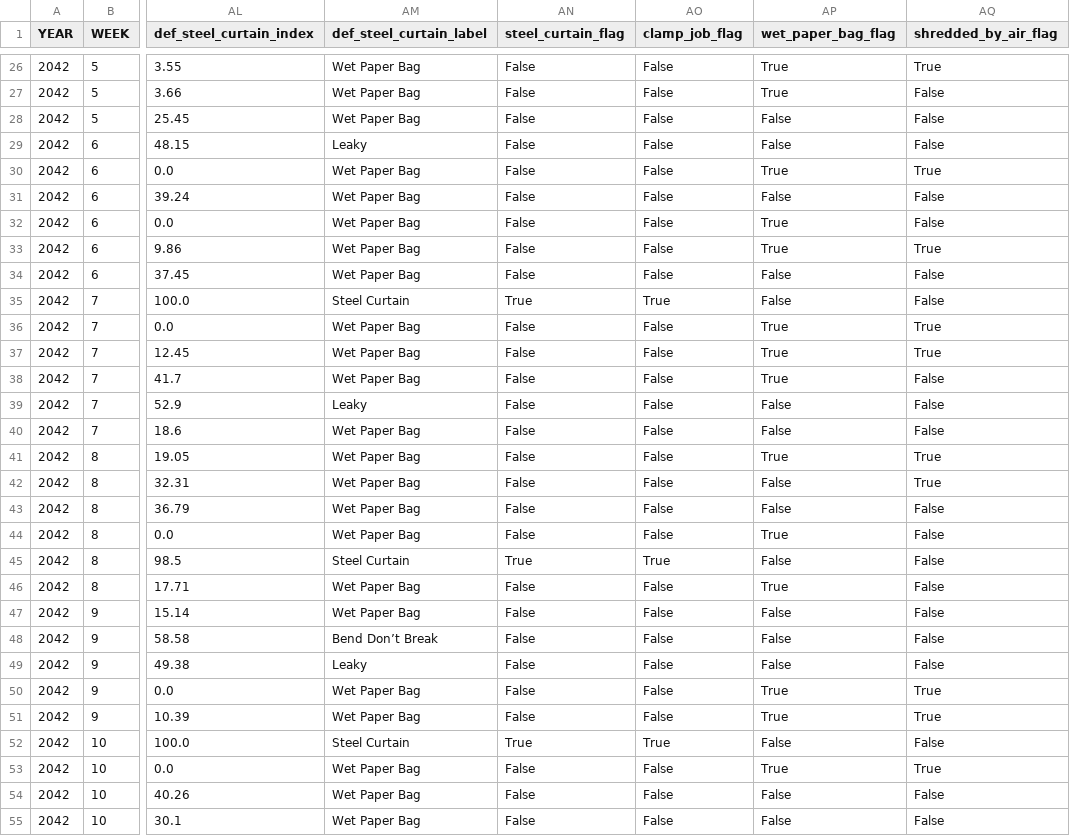
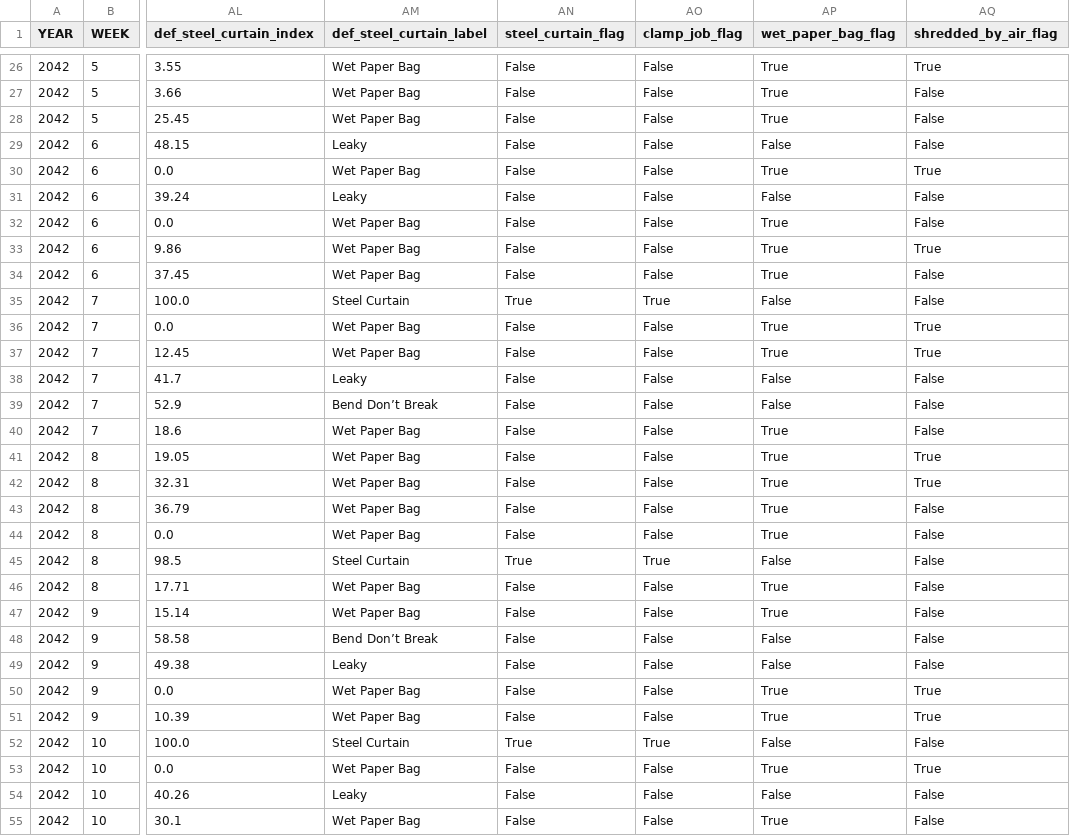
Before and after one commit to Stegs27/CFB_Dynasty_App, a CSV file: explosive_index_by_game.csv, drawn as a sheet; only a part is shown, gaps mark what is left out; the diff covers the shown part only; the diff names each change by its address in the sheet, - before the commit and + after, or states it on an @@ line.

```diff
--- a/explosive_index_by_game.csv
+++ b/explosive_index_by_game.csv
-AP28 (wet_paper_bag_flag): False
+AP28 (wet_paper_bag_flag): True
-AM31 (def_steel_curtain_label): Wet Paper Bag
+AM31 (def_steel_curtain_label): Leaky
-AP34 (wet_paper_bag_flag): False
+AP34 (wet_paper_bag_flag): True
-AM38 (def_steel_curtain_label): Wet Paper Bag
+AM38 (def_steel_curtain_label): Leaky
-AP38 (wet_paper_bag_flag): True
+AP38 (wet_paper_bag_flag): False
-AM39 (def_steel_curtain_label): Leaky
+AM39 (def_steel_curtain_label): Bend Don’t Break
-AP40 (wet_paper_bag_flag): False
+AP40 (wet_paper_bag_flag): True
-AP42:AP43 (wet_paper_bag_flag): False
+AP42:AP43 (wet_paper_bag_flag): True
-AP47 (wet_paper_bag_flag): False
+AP47 (wet_paper_bag_flag): True
-AM54 (def_steel_curtain_label): Wet Paper Bag
+AM54 (def_steel_curtain_label): Leaky
-AP55 (wet_paper_bag_flag): False
+AP55 (wet_paper_bag_flag): True
```
Also changed, not shown: 10 edited cells elsewhere in this file, beatdown_reality_check_by_game.csv, beatdown_reality_check_trend.csv, 5 other files.
